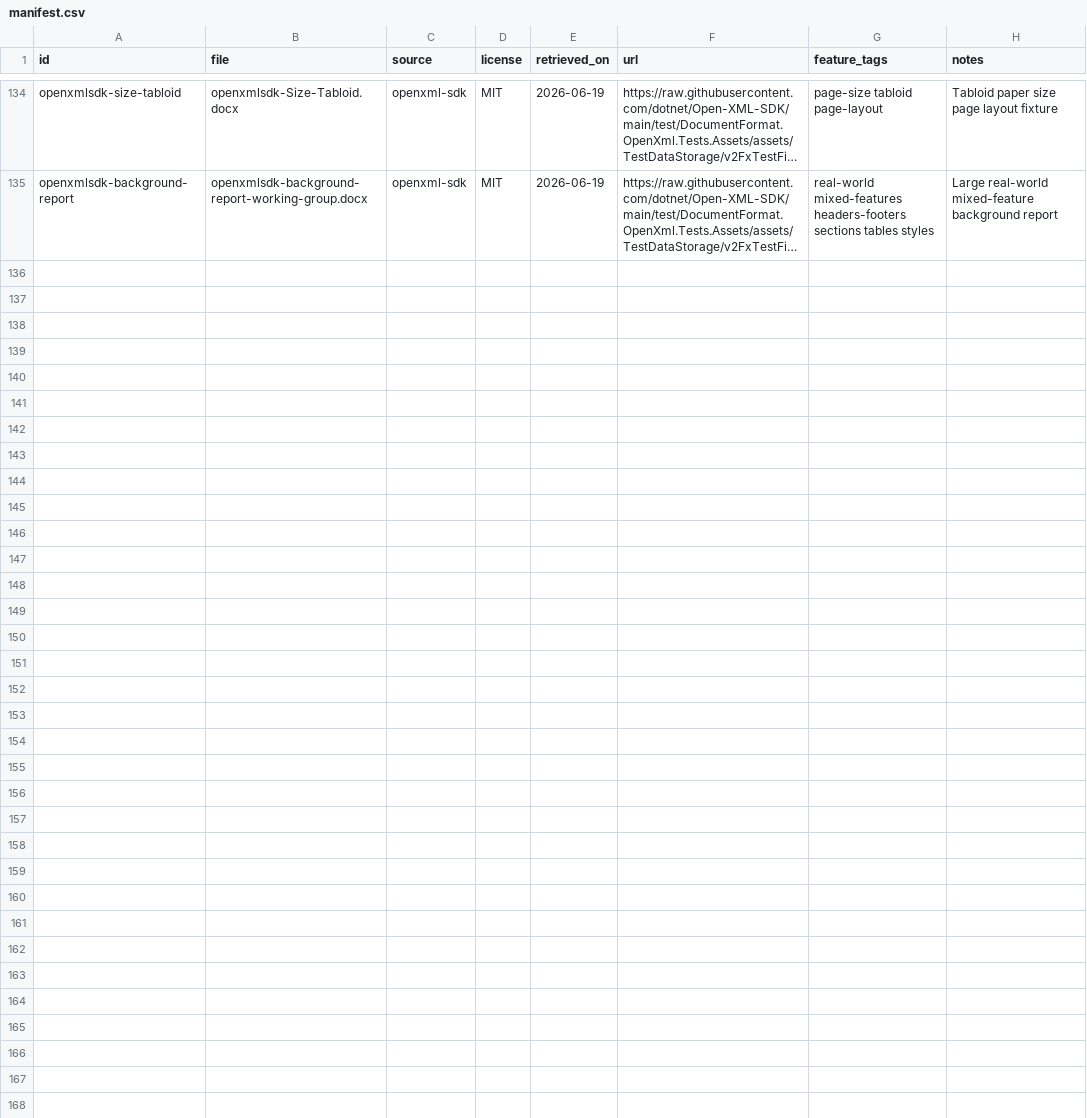
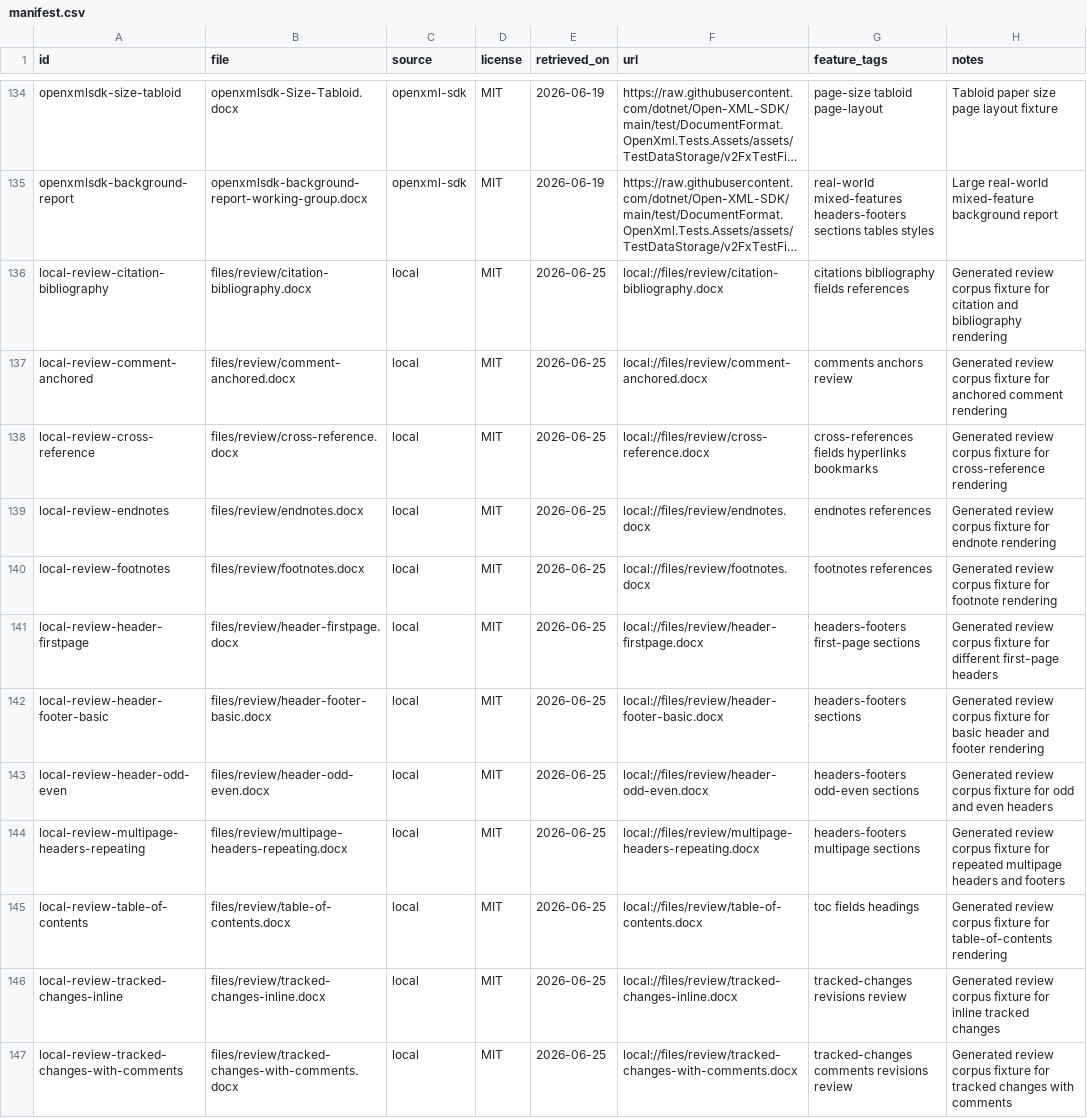
Before and after one commit to freevia-org/FreeX, a CSV file: freew-fidelity-corpus/manifest.csv, drawn as a sheet; only a part is shown, gaps mark what is left out; long unchanged cells end in …; the diff covers the shown part only; the diff names each change by its address in the sheet, - before the commit and + after, or states it on an @@ line.

Commit message:
Fix FreeW save format and corpus provenance

```diff
--- a/freew-fidelity-corpus/manifest.csv
+++ b/freew-fidelity-corpus/manifest.csv
+row 136: local-review-citation-bibliography | files/review/citation-bibliography.docx | local | MIT | 2026-06-25 | local://files/review/citation-bibliography.docx | citations bibliography fields references | Generated review corpus fixture for citation and bibliography rendering
+row 137: local-review-comment-anchored | files/review/comment-anchored.docx | local | MIT | 2026-06-25 | local://files/review/comment-anchored.docx | comments anchors review | Generated review corpus fixture for anchored comment rendering
+row 138: local-review-cross-reference | files/review/cross-reference.docx | local | MIT | 2026-06-25 | local://files/review/cross-reference.docx | cross-references fields hyperlinks bookmarks | Generated review corpus fixture for cross-reference rendering
+row 139: local-review-endnotes | files/review/endnotes.docx | local | MIT | 2026-06-25 | local://files/review/endnotes.docx | endnotes references | Generated review corpus fixture for endnote rendering
+row 140: local-review-footnotes | files/review/footnotes.docx | local | MIT | 2026-06-25 | local://files/review/footnotes.docx | footnotes references | Generated review corpus fixture for footnote rendering
+row 141: local-review-header-firstpage | files/review/header-firstpage.docx | local | MIT | 2026-06-25 | local://files/review/header-firstpage.docx | headers-footers first-page sections | Generated review corpus fixture for different first-page headers
+row 142: local-review-header-footer-basic | files/review/header-footer-basic.docx | local | MIT | 2026-06-25 | local://files/review/header-footer-basic.docx | headers-footers sections | Generated review corpus fixture for basic header and footer rendering
+row 143: local-review-header-odd-even | files/review/header-odd-even.docx | local | MIT | 2026-06-25 | local://files/review/header-odd-even.docx | headers-footers odd-even sections | Generated review corpus fixture for odd and even headers
+row 144: local-review-multipage-headers-repeating | files/review/multipage-headers-repeating.docx | local | MIT | 2026-06-25 | local://files/review/multipage-headers-repeating.docx | headers-footers multipage sections | Generated review corpus fixture for repeated multipage headers and footers
+row 145: local-review-table-of-contents | files/review/table-of-contents.docx | local | MIT | 2026-06-25 | local://files/review/table-of-contents.docx | toc fields headings | Generated review corpus fixture for table-of-contents rendering
+row 146: local-review-tracked-changes-inline | files/review/tracked-changes-inline.docx | local | MIT | 2026-06-25 | local://files/review/tracked-changes-inline.docx | tracked-changes revisions review | Generated review corpus fixture for inline tracked changes
+row 147: local-review-tracked-changes-with-comments | files/review/tracked-changes-with-comments.docx | local | MIT | 2026-06-25 | local://files/review/tracked-changes-with-comments.docx | tracked-changes comments revisions review | Generated review corpus fixture for tracked changes with comments
```
Also changed, not shown: 11 added rows elsewhere in this file, 15 other files.
